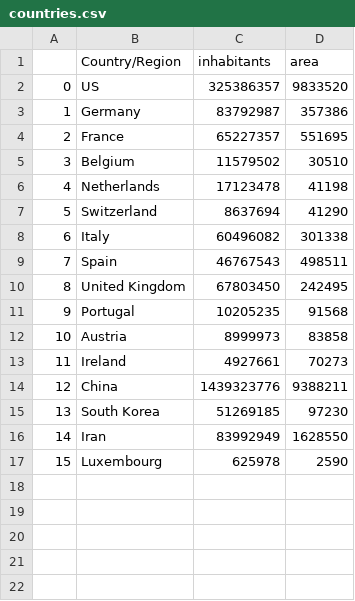
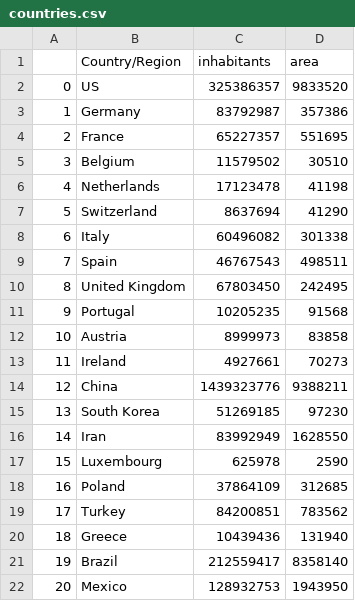
Before and after one commit to RRighart/covid-19, a CSV file: countries.csv, drawn as a sheet.

Commit message:
Add files via upload

```diff
--- a/countries.csv
+++ b/countries.csv
@@ -17 +17,6 @@
 15,Luxembourg,625978,2590
+16,Poland,37864109,312685
+17,Turkey,84200851,783562
+18,Greece,10439436,131940
+19,Brazil,212559417,8358140
+20,Mexico,128932753,1943950
```
